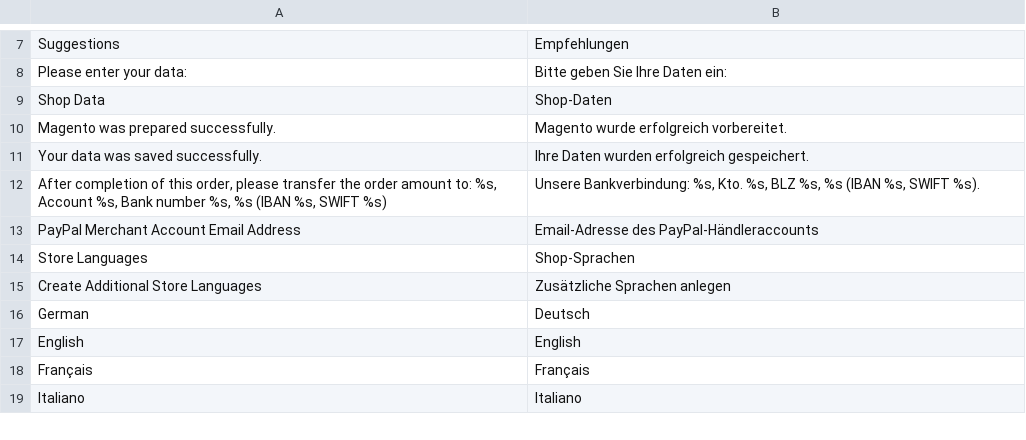
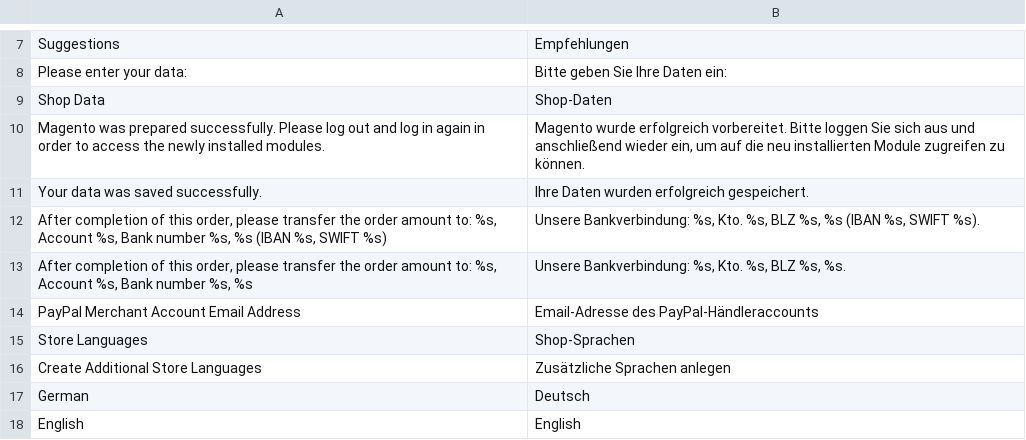
Before and after one commit to integer-net/MagentoLocalized, a CSV file: app/locale/de_DE/IntegerNet_MagentoLocalized.csv, drawn as a sheet; only a part is shown, gaps mark what is left out; the shorter side is filled out with more unchanged rows; removed rows and columns are numbered as before the commit, all else as after; the diff names each change by its address in the sheet, - before the commit and + after, or states it on an @@ line.

```diff
--- a/app/locale/de_DE/IntegerNet_MagentoLocalized.csv
+++ b/app/locale/de_DE/IntegerNet_MagentoLocalized.csv
-row 10: Magento was prepared successfully. | Magento wurde erfolgreich vorbereitet.
+row 10: Magento was prepared successfully. Please log out and log in again in order to access the newly installed modules. | Magento wurde erfolgreich vorbereitet. Bitte loggen Sie sich aus und anschließend wieder ein, um auf die neu installierten Module zugreifen zu können.
+row 13: After completion of this order, please transfer the order amount to: %s, Account %s, Bank number %s, %s | Unsere Bankverbindung: %s, Kto. %s, BLZ %s, %s.
```
Also changed, not shown: 1 other file.
